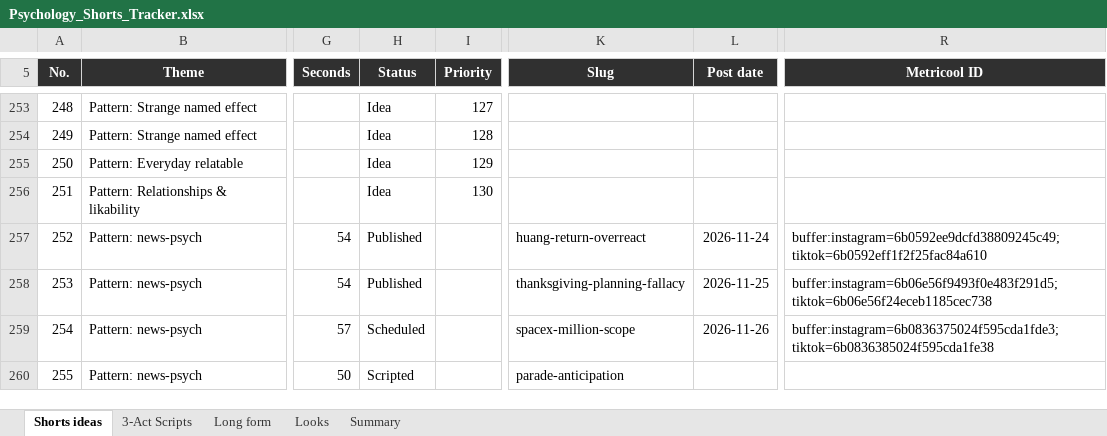
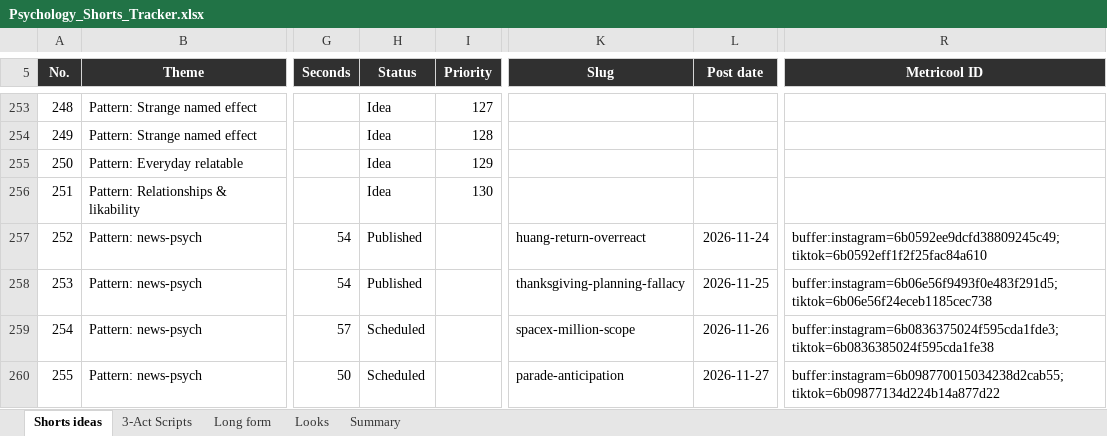
Before and after one commit to SamShark777/motion-as-code, an Excel workbook: shorts/Psychology_Shorts_Tracker.xlsx, sheet Shorts ideas, drawn as a sheet; only a part is shown, gaps mark what is left out; values as stored, in another font and other column widths than the file's, no borders; conditional formats and table styles not drawn; the diff names each change by its address in the sheet, - before the commit and + after, or states it on an @@ line.

Commit message:
ci: scheduled 2026-11-27

```diff
--- a/shorts/Psychology_Shorts_Tracker.xlsx (sheet Shorts ideas)
+++ b/shorts/Psychology_Shorts_Tracker.xlsx (sheet Shorts ideas)
-H260 (Status): Scripted
+H260 (Status): Scheduled
-L260 (Post date): (empty)
+L260 (Post date): 2026-11-27
-R260 (Metricool ID): (empty)
+R260 (Metricool ID): buffer:instagram=6b098770015034238d2cab55;tiktok=6b09877134d224b14a877d22
```
Also changed, not shown: 12 other files.
